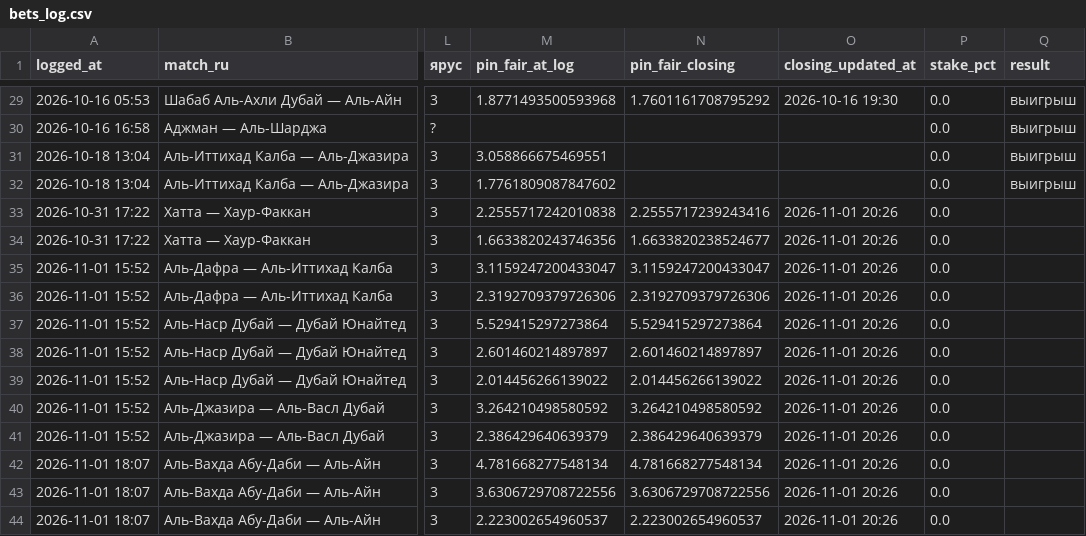
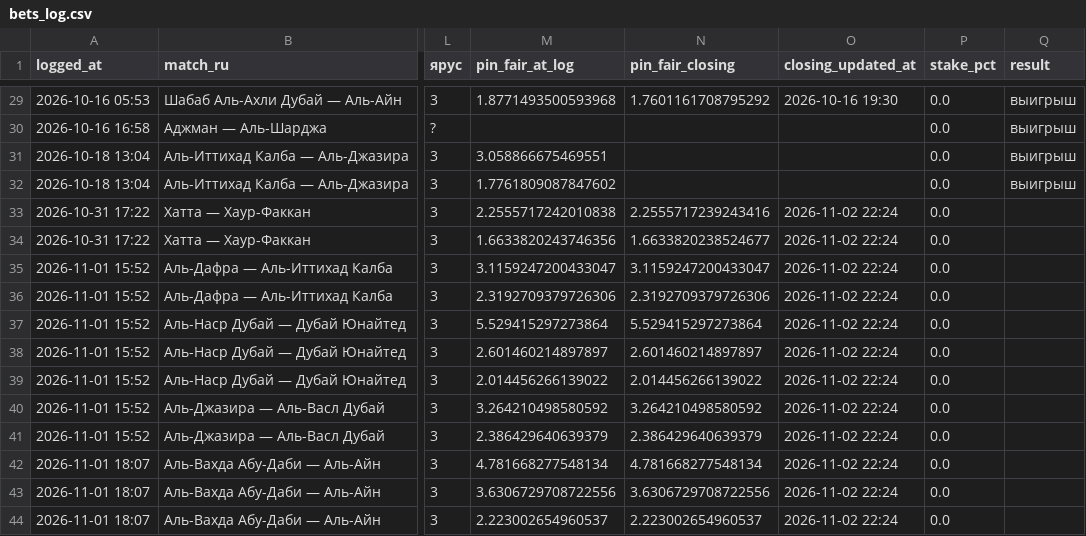
Before and after one commit to keereell/uae-bets, a CSV file: data/bets_log.csv, drawn as a sheet; only a part is shown, gaps mark what is left out; the diff names each change by its address in the sheet, - before the commit and + after, or states it on an @@ line.

```diff
--- a/data/bets_log.csv
+++ b/data/bets_log.csv
-O33:O44 (closing_updated_at): 2026-11-01 20:26
+O33:O44 (closing_updated_at): 2026-11-02 22:24
```
